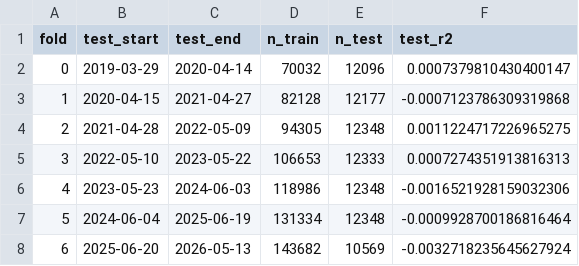
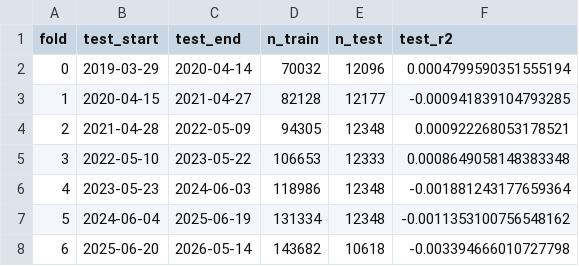
Before and after one commit to Yu-ChangCheng/PingPingPongPongTW, a CSV file: docs/data/fold_metrics.csv, drawn as a sheet.

```diff
--- a/docs/data/fold_metrics.csv
+++ b/docs/data/fold_metrics.csv
@@ -1,8 +1,8 @@
 fold,test_start,test_end,n_train,n_test,test_r2
-0,2019-03-29,2020-04-14,70032,12096,0.0007379810430400147
-1,2020-04-15,2021-04-27,82128,12177,-0.0007123786309319868
-2,2021-04-28,2022-05-09,94305,12348,0.0011224717226965275
-3,2022-05-10,2023-05-22,106653,12333,0.0007274351913816313
-4,2023-05-23,2024-06-03,118986,12348,-0.0016521928159032306
-5,2024-06-04,2025-06-19,131334,12348,-0.0009928700186816464
-6,2025-06-20,2026-05-13,143682,10569,-0.0032718235645627924
+0,2019-03-29,2020-04-14,70032,12096,0.0004799590351555194
+1,2020-04-15,2021-04-27,82128,12177,-0.000941839104793285
+2,2021-04-28,2022-05-09,94305,12348,0.000922268053178521
+3,2022-05-10,2023-05-22,106653,12333,0.0008649058148383348
+4,2023-05-23,2024-06-03,118986,12348,-0.001881243177659364
+5,2024-06-04,2025-06-19,131334,12348,-0.0011353100756548162
+6,2025-06-20,2026-05-14,143682,10618,-0.003394666010727798
```
Also changed, not shown: docs/data/feature_importance.csv, docs/data/holdings.csv, 8 other files.
